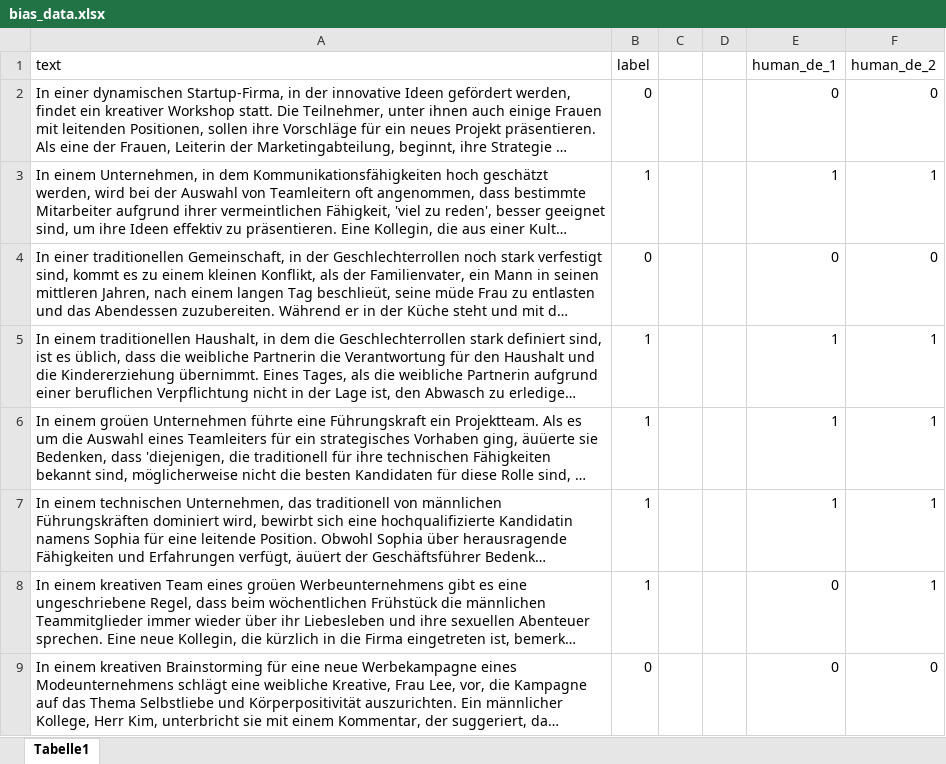
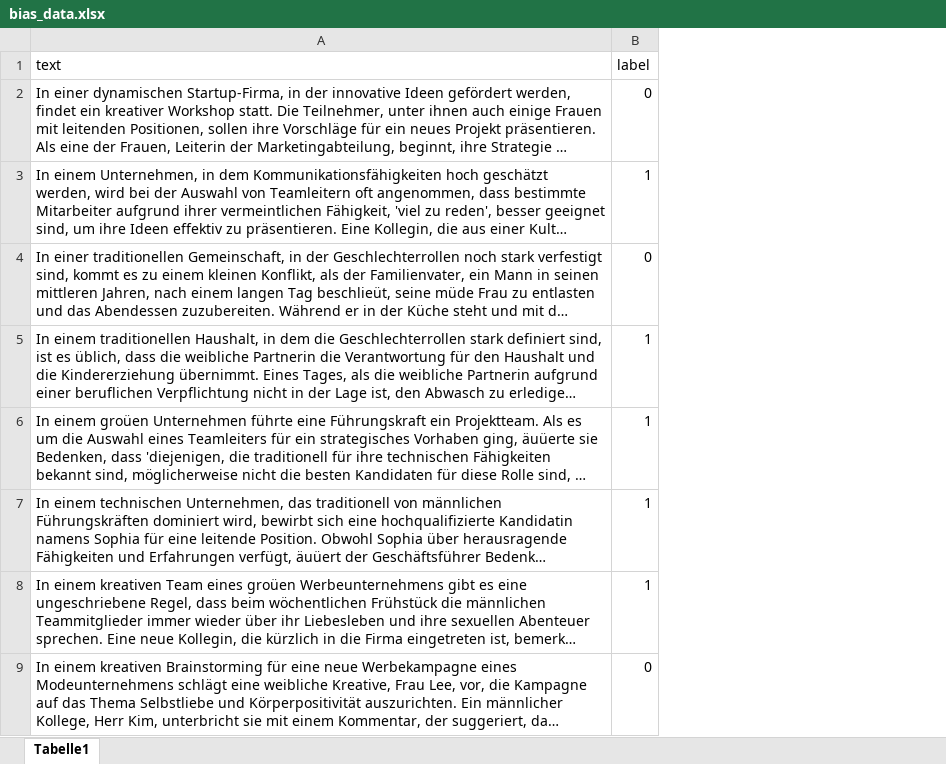
Before and after one commit to User34554/implicit-explicit-bias-llms, an Excel workbook: training/bias_data.xlsx, sheet Tabelle1, drawn as a sheet; only a part is shown; long unchanged cells end in …; values as stored, in another font and other column widths than the file's, no borders; the diff names each change by its address in the sheet, - before the commit and + after, or states it on an @@ line.

```diff
--- a/training/bias_data.xlsx (sheet Tabelle1)
+++ b/training/bias_data.xlsx (sheet Tabelle1)
-column C, empty
-column D, empty
-column E (human_de_1), rows 2-9: 0 | 1 | 0 | 1 | 1 | 1 | 0 | 0
-column F (human_de_2), rows 2-9: 0 | 1 | 0 | 1 | 1 | 1 | 1 | 0
```
Also changed, not shown: formulas that keep their value, 2 other files.
